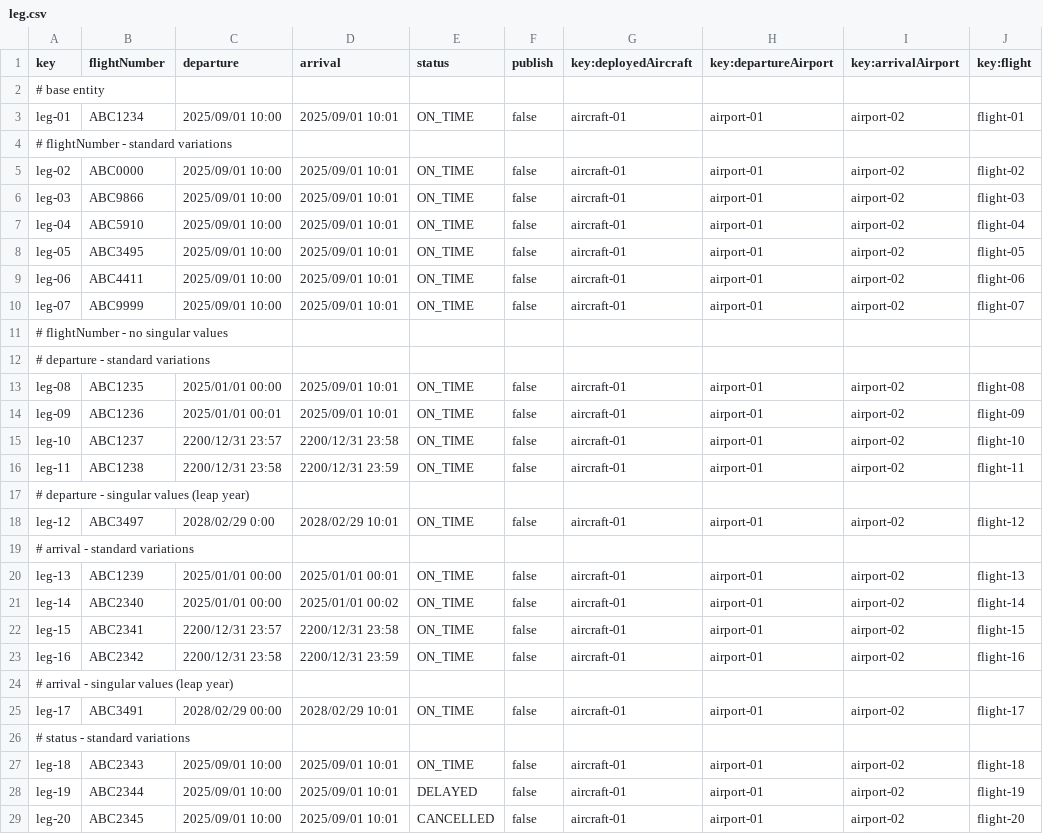
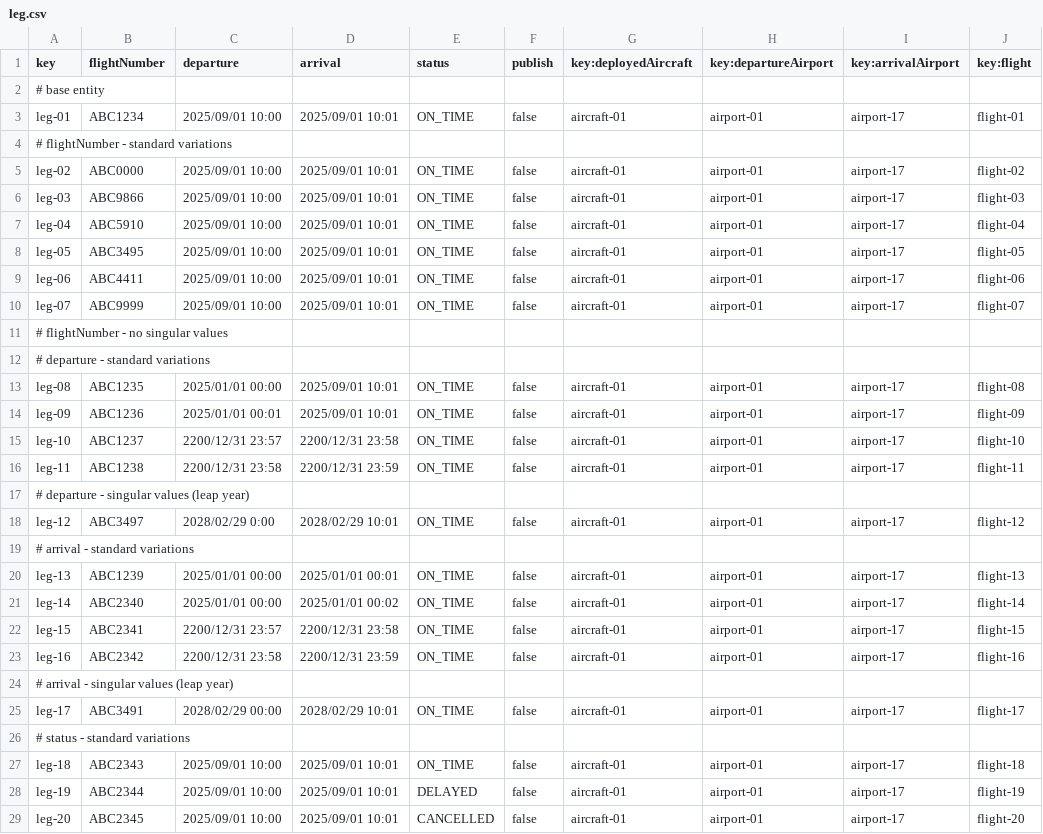
Before and after one commit to Javiergutpas/Acme-ANS-C2, a CSV file: src/main/resources/WEB-INF/data/sample/leg.csv, drawn as a sheet; only a part is shown; the diff covers the shown part only.

```diff
--- a/src/main/resources/WEB-INF/data/sample/leg.csv
+++ b/src/main/resources/WEB-INF/data/sample/leg.csv
@@ -2,28 +2,28 @@ key,flightNumber,departure,arrival,status,publish,key:deployedAircraft,key:depar
 # base entity
-leg-01,"ABC1234",2025/09/01 10:00,2025/09/01 10:01,ON_TIME,false,aircraft-01,airport-01,airport-02,flight-01
+leg-01,"ABC1234",2025/09/01 10:00,2025/09/01 10:01,ON_TIME,false,aircraft-01,airport-01,airport-17,flight-01
 # flightNumber - standard variations
-leg-02,"ABC0000",2025/09/01 10:00,2025/09/01 10:01,ON_TIME,false,aircraft-01,airport-01,airport-02,flight-02
-leg-03,"ABC9866",2025/09/01 10:00,2025/09/01 10:01,ON_TIME,false,aircraft-01,airport-01,airport-02,flight-03
-leg-04,"ABC5910",2025/09/01 10:00,2025/09/01 10:01,ON_TIME,false,aircraft-01,airport-01,airport-02,flight-04
-leg-05,"ABC3495",2025/09/01 10:00,2025/09/01 10:01,ON_TIME,false,aircraft-01,airport-01,airport-02,flight-05
-leg-06,"ABC4411",2025/09/01 10:00,2025/09/01 10:01,ON_TIME,false,aircraft-01,airport-01,airport-02,flight-06
-leg-07,"ABC9999",2025/09/01 10:00,2025/09/01 10:01,ON_TIME,false,aircraft-01,airport-01,airport-02,flight-07
+leg-02,"ABC0000",2025/09/01 10:00,2025/09/01 10:01,ON_TIME,false,aircraft-01,airport-01,airport-17,flight-02
+leg-03,"ABC9866",2025/09/01 10:00,2025/09/01 10:01,ON_TIME,false,aircraft-01,airport-01,airport-17,flight-03
+leg-04,"ABC5910",2025/09/01 10:00,2025/09/01 10:01,ON_TIME,false,aircraft-01,airport-01,airport-17,flight-04
+leg-05,"ABC3495",2025/09/01 10:00,2025/09/01 10:01,ON_TIME,false,aircraft-01,airport-01,airport-17,flight-05
+leg-06,"ABC4411",2025/09/01 10:00,2025/09/01 10:01,ON_TIME,false,aircraft-01,airport-01,airport-17,flight-06
+leg-07,"ABC9999",2025/09/01 10:00,2025/09/01 10:01,ON_TIME,false,aircraft-01,airport-01,airport-17,flight-07
 # flightNumber - no singular values
 # departure - standard variations
-leg-08,"ABC1235",2025/01/01 00:00,2025/09/01 10:01,ON_TIME,false,aircraft-01,airport-01,airport-02,flight-08
-leg-09,"ABC1236",2025/01/01 00:01,2025/09/01 10:01,ON_TIME,false,aircraft-01,airport-01,airport-02,flight-09
-leg-10,"ABC1237",2200/12/31 23:57,2200/12/31 23:58,ON_TIME,false,aircraft-01,airport-01,airport-02,flight-10
-leg-11,"ABC1238",2200/12/31 23:58,2200/12/31 23:59,ON_TIME,false,aircraft-01,airport-01,airport-02,flight-11
+leg-08,"ABC1235",2025/01/01 00:00,2025/09/01 10:01,ON_TIME,false,aircraft-01,airport-01,airport-17,flight-08
+leg-09,"ABC1236",2025/01/01 00:01,2025/09/01 10:01,ON_TIME,false,aircraft-01,airport-01,airport-17,flight-09
+leg-10,"ABC1237",2200/12/31 23:57,2200/12/31 23:58,ON_TIME,false,aircraft-01,airport-01,airport-17,flight-10
+leg-11,"ABC1238",2200/12/31 23:58,2200/12/31 23:59,ON_TIME,false,aircraft-01,airport-01,airport-17,flight-11
 # departure - singular values (leap year)
-leg-12,"ABC3497",2028/02/29 0:00,2028/02/29 10:01,ON_TIME,false,aircraft-01,airport-01,airport-02,flight-12
+leg-12,"ABC3497",2028/02/29 0:00,2028/02/29 10:01,ON_TIME,false,aircraft-01,airport-01,airport-17,flight-12
 # arrival - standard variations
-leg-13,"ABC1239",2025/01/01 00:00,2025/01/01 00:01,ON_TIME,false,aircraft-01,airport-01,airport-02,flight-13
-leg-14,"ABC2340",2025/01/01 00:00,2025/01/01 00:02,ON_TIME,false,aircraft-01,airport-01,airport-02,flight-14
-leg-15,"ABC2341",2200/12/31 23:57,2200/12/31 23:58,ON_TIME,false,aircraft-01,airport-01,airport-02,flight-15
-leg-16,"ABC2342",2200/12/31 23:58,2200/12/31 23:59,ON_TIME,false,aircraft-01,airport-01,airport-02,flight-16
+leg-13,"ABC1239",2025/01/01 00:00,2025/01/01 00:01,ON_TIME,false,aircraft-01,airport-01,airport-17,flight-13
+leg-14,"ABC2340",2025/01/01 00:00,2025/01/01 00:02,ON_TIME,false,aircraft-01,airport-01,airport-17,flight-14
+leg-15,"ABC2341",2200/12/31 23:57,2200/12/31 23:58,ON_TIME,false,aircraft-01,airport-01,airport-17,flight-15
+leg-16,"ABC2342",2200/12/31 23:58,2200/12/31 23:59,ON_TIME,false,aircraft-01,airport-01,airport-17,flight-16
 # arrival - singular values (leap year)
-leg-17,"ABC3491",2028/02/29 00:00,2028/02/29 10:01,ON_TIME,false,aircraft-01,airport-01,airport-02,flight-17
+leg-17,"ABC3491",2028/02/29 00:00,2028/02/29 10:01,ON_TIME,false,aircraft-01,airport-01,airport-17,flight-17
 # status - standard variations
-leg-18,"ABC2343",2025/09/01 10:00,2025/09/01 10:01,ON_TIME,false,aircraft-01,airport-01,airport-02,flight-18
-leg-19,"ABC2344",2025/09/01 10:00,2025/09/01 10:01,DELAYED,false,aircraft-01,airport-01,airport-02,flight-19
-leg-20,"ABC2345",2025/09/01 10:00,2025/09/01 10:01,CANCELLED,false,aircraft-01,airport-01,airport-02,flight-20
+leg-18,"ABC2343",2025/09/01 10:00,2025/09/01 10:01,ON_TIME,false,aircraft-01,airport-01,airport-17,flight-18
+leg-19,"ABC2344",2025/09/01 10:00,2025/09/01 10:01,DELAYED,false,aircraft-01,airport-01,airport-17,flight-19
+leg-20,"ABC2345",2025/09/01 10:00,2025/09/01 10:01,CANCELLED,false,aircraft-01,airport-01,airport-17,flight-20
```
Also changed, not shown: 12 edited cells elsewhere in this file, 4 other files.
